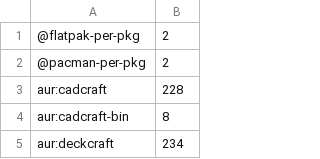
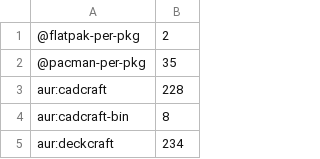
Before and after one commit to Viridjan/dots, a TSV file: build-times.tsv, drawn as a sheet; only a part is shown.

```diff
--- a/build-times.tsv
+++ b/build-times.tsv
@@ -1,3 +1,3 @@
 @flatpak-per-pkg	2
-@pacman-per-pkg	2
+@pacman-per-pkg	35
 aur:cadcraft	228
```
Also changed, not shown: 7 other files.
